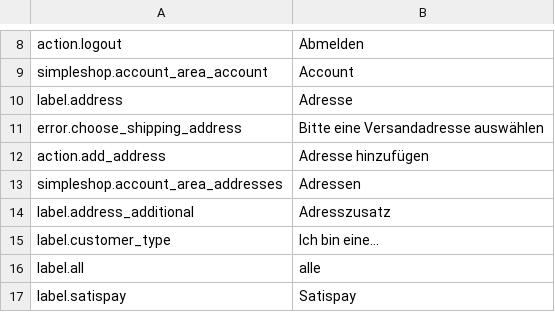
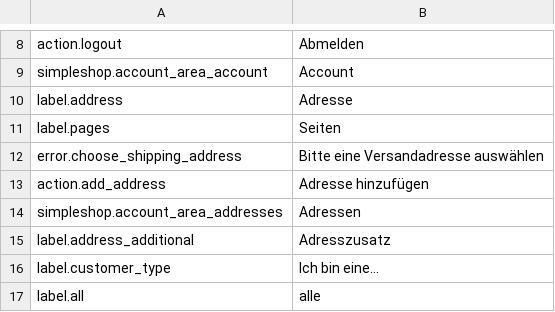
Before and after one commit to kreatifIT/Simpleshop, a CSV file: install/lang/de.csv, drawn as a sheet; only a part is shown, gaps mark what is left out; the shorter side is filled out with more unchanged rows; the diff names each change by its address in the sheet, - before the commit and + after, or states it on an @@ line.

```diff
--- a/install/lang/de.csv
+++ b/install/lang/de.csv
+row 11: label.pages | Seiten
```
Also changed, not shown: 4 other files.
